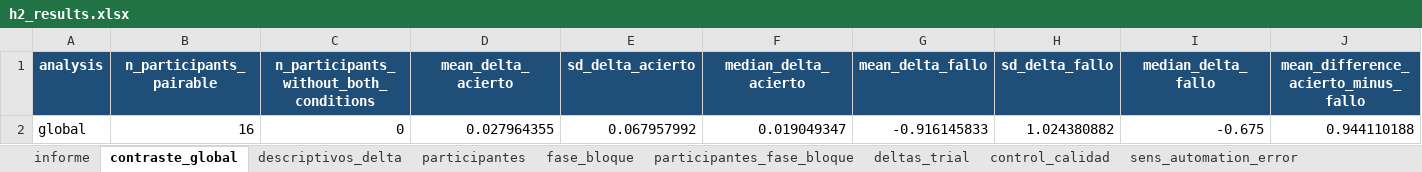
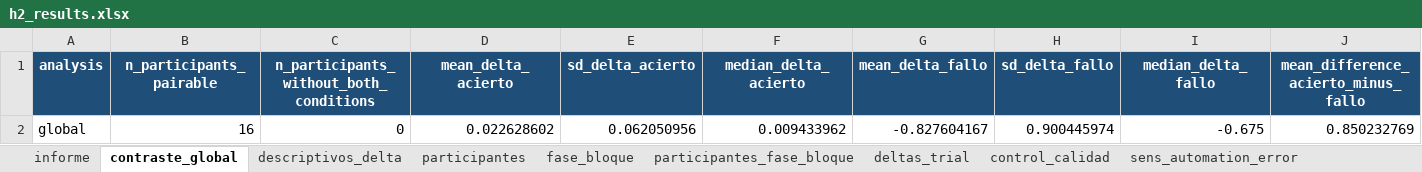
Before and after one commit to neurocienciaetsiae/Neurociencia-2026-27, an Excel workbook: ATC_EXTRACTOR/output/h2_trust_change/h2_results.xlsx, sheet contraste_global, drawn as a sheet; only a part is shown; values as stored, in another font and other column widths than the file's, no borders; removed rows and columns are numbered as before the commit, all else as after; rows hold the shown columns only; the diff names each change by its address in the sheet, - before the commit and + after, or states it on an @@ line.

```diff
--- a/ATC_EXTRACTOR/output/h2_trust_change/h2_results.xlsx (sheet contraste_global)
+++ b/ATC_EXTRACTOR/output/h2_trust_change/h2_results.xlsx (sheet contraste_global)
-row 2: global | 16 | 0 | 0.027964355 | 0.067957992 | 0.019049347 | -0.916145833 | 1.024380882 | -0.675 | 0.944110188
+row 2: global | 16 | 0 | 0.022628602 | 0.062050956 | 0.009433962 | -0.827604167 | 0.900445974 | -0.675 | 0.850232769
```
Also changed, not shown: sheet deltas_trial, sheet fase_bloque, sheet participantes_fase_bloque, sheet sens_auto_fase_bloque, sheet sens_auto_participantes, sheet participantes, 5 more sheets, 6 other files.
